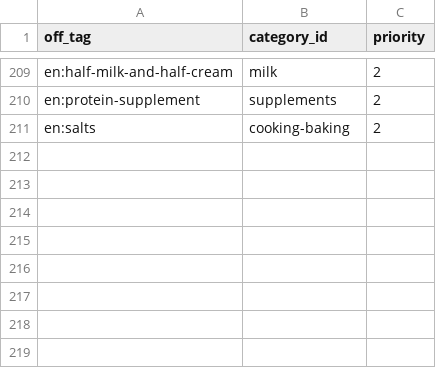
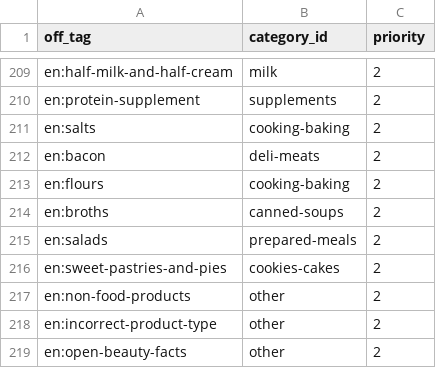
Before and after one commit to adikan2k/labellens, a CSV file: pipeline/dbt/seeds/category_map.csv, drawn as a sheet; only a part is shown, gaps mark what is left out; the diff names each change by its address in the sheet, - before the commit and + after, or states it on an @@ line.

```diff
--- a/pipeline/dbt/seeds/category_map.csv
+++ b/pipeline/dbt/seeds/category_map.csv
+row 212: en:bacon | deli-meats | 2
+row 213: en:flours | cooking-baking | 2
+row 214: en:broths | canned-soups | 2
+row 215: en:salads | prepared-meals | 2
+row 216: en:sweet-pastries-and-pies | cookies-cakes | 2
+row 217: en:non-food-products | other | 2
+row 218: en:incorrect-product-type | other | 2
+row 219: en:open-beauty-facts | other | 2
```
